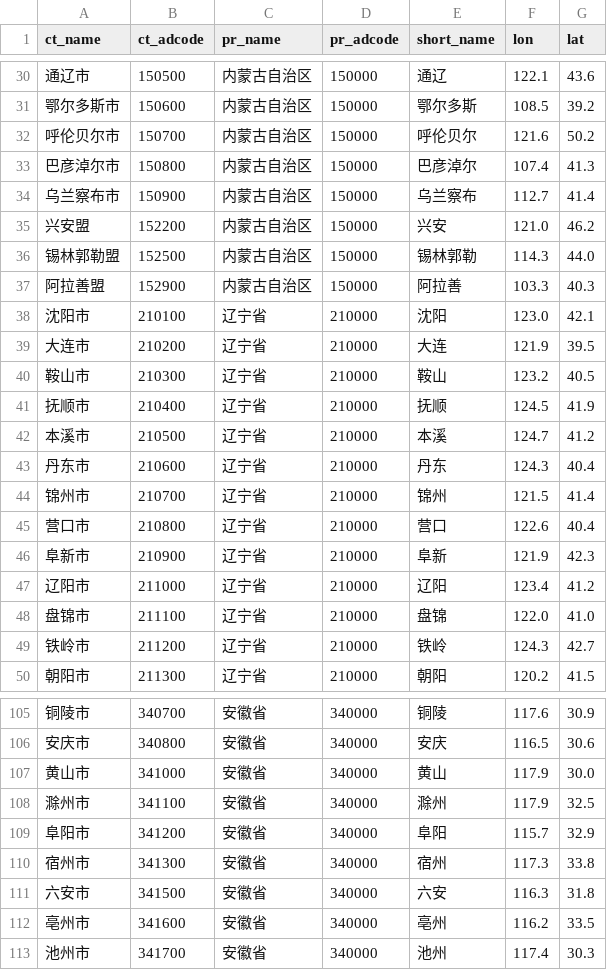
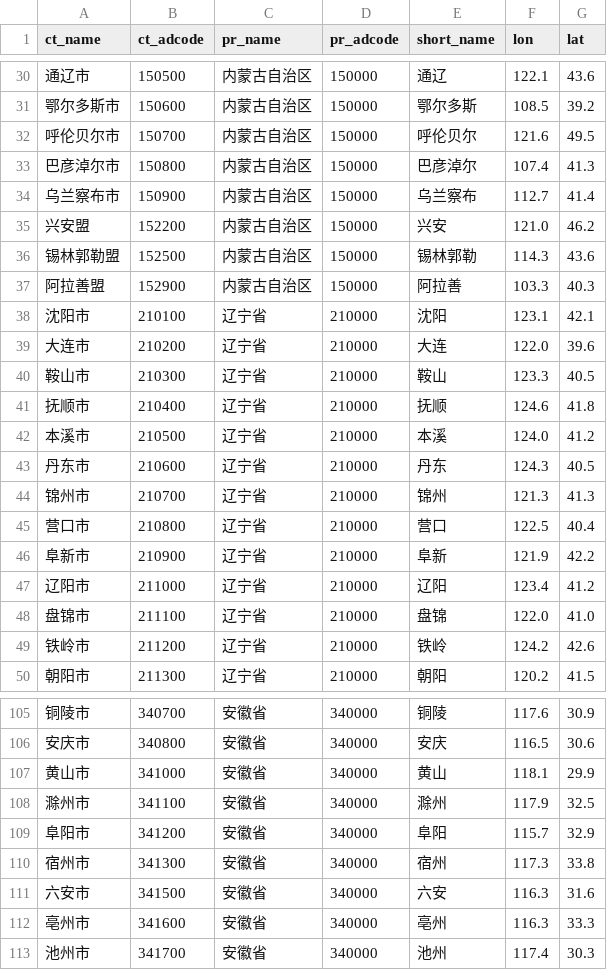
Before and after one commit to Merika01/zhajiman, a CSV file: frykit/data/shp/cn_city.csv, drawn as a sheet; only a part is shown, gaps mark what is left out; the diff covers the shown part only.

```diff
--- a/frykit/data/shp/cn_city.csv
+++ b/frykit/data/shp/cn_city.csv
@@ -31,3 +31,3 @@ ct_name,ct_adcode,pr_name,pr_adcode,short_name,lon,lat
 鄂尔多斯市,150600,内蒙古自治区,150000,鄂尔多斯,108.5,39.2
-呼伦贝尔市,150700,内蒙古自治区,150000,呼伦贝尔,121.6,50.2
+呼伦贝尔市,150700,内蒙古自治区,150000,呼伦贝尔,121.6,49.5
 巴彦淖尔市,150800,内蒙古自治区,150000,巴彦淖尔,107.4,41.3
@@ -35,16 +35,16 @@ ct_name,ct_adcode,pr_name,pr_adcode,short_name,lon,lat
 兴安盟,152200,内蒙古自治区,150000,兴安,121.0,46.2
-锡林郭勒盟,152500,内蒙古自治区,150000,锡林郭勒,114.3,44.0
+锡林郭勒盟,152500,内蒙古自治区,150000,锡林郭勒,114.3,43.6
 阿拉善盟,152900,内蒙古自治区,150000,阿拉善,103.3,40.3
-沈阳市,210100,辽宁省,210000,沈阳,123.0,42.1
-大连市,210200,辽宁省,210000,大连,121.9,39.5
-鞍山市,210300,辽宁省,210000,鞍山,123.2,40.5
-抚顺市,210400,辽宁省,210000,抚顺,124.5,41.9
-本溪市,210500,辽宁省,210000,本溪,124.7,41.2
-丹东市,210600,辽宁省,210000,丹东,124.3,40.4
-锦州市,210700,辽宁省,210000,锦州,121.5,41.4
-营口市,210800,辽宁省,210000,营口,122.6,40.4
-阜新市,210900,辽宁省,210000,阜新,121.9,42.3
+沈阳市,210100,辽宁省,210000,沈阳,123.1,42.1
+大连市,210200,辽宁省,210000,大连,122.0,39.6
+鞍山市,210300,辽宁省,210000,鞍山,123.3,40.5
+抚顺市,210400,辽宁省,210000,抚顺,124.6,41.8
+本溪市,210500,辽宁省,210000,本溪,124.0,41.2
+丹东市,210600,辽宁省,210000,丹东,124.3,40.5
+锦州市,210700,辽宁省,210000,锦州,121.3,41.3
+营口市,210800,辽宁省,210000,营口,122.5,40.4
+阜新市,210900,辽宁省,210000,阜新,121.9,42.2
 辽阳市,211000,辽宁省,210000,辽阳,123.4,41.2
 盘锦市,211100,辽宁省,210000,盘锦,122.0,41.0
-铁岭市,211200,辽宁省,210000,铁岭,124.3,42.7
+铁岭市,211200,辽宁省,210000,铁岭,124.2,42.6
 朝阳市,211300,辽宁省,210000,朝阳,120.2,41.5
@@ -106,3 +106,3 @@ ct_name,ct_adcode,pr_name,pr_adcode,short_name,lon,lat
 安庆市,340800,安徽省,340000,安庆,116.5,30.6
-黄山市,341000,安徽省,340000,黄山,117.9,30.0
+黄山市,341000,安徽省,340000,黄山,118.1,29.9
 滁州市,341100,安徽省,340000,滁州,117.9,32.5
@@ -110,4 +110,4 @@ ct_name,ct_adcode,pr_name,pr_adcode,short_name,lon,lat
 宿州市,341300,安徽省,340000,宿州,117.3,33.8
-六安市,341500,安徽省,340000,六安,116.3,31.8
-亳州市,341600,安徽省,340000,亳州,116.2,33.5
+六安市,341500,安徽省,340000,六安,116.3,31.6
+亳州市,341600,安徽省,340000,亳州,116.3,33.3
 池州市,341700,安徽省,340000,池州,117.4,30.3
```
Also changed, not shown: 50 edited cells elsewhere in this file, frykit/data/shp/cn_province.csv, 36 other files.
